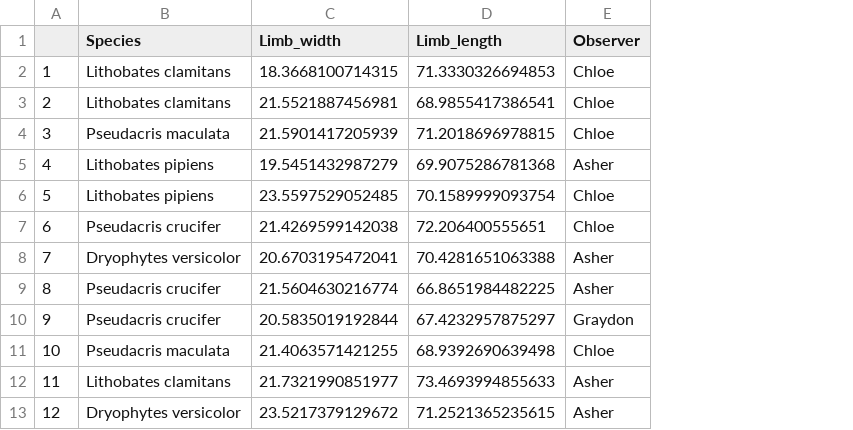
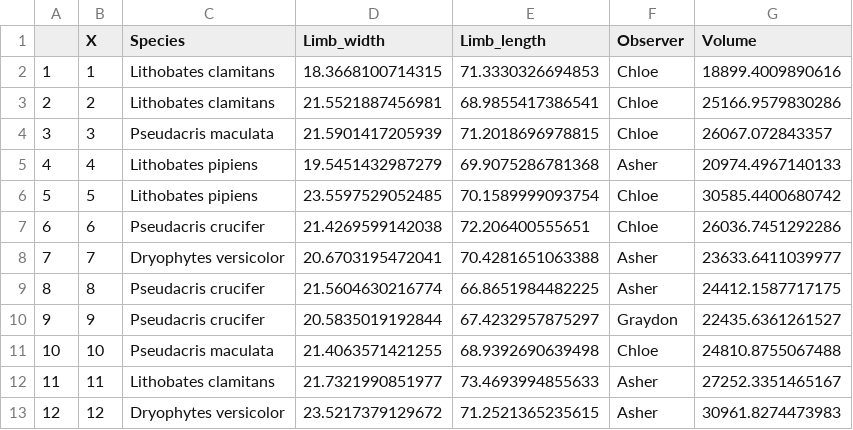
Before and after one commit to rishonav/BIOL432_Assignment1, a CSV file: measurements.csv, drawn as a sheet; only a part is shown; the diff names each change by its address in the sheet, - before the commit and + after, or states it on an @@ line.

Commit message:
Generated a volume column for measurements.csv dataset and overwrote original file

```diff
--- a/measurements.csv
+++ b/measurements.csv
+column B (X), rows 2-13: 1 | 2 | 3 | 4 | 5 | 6 | 7 | 8 | 9 | 10 | 11 | 12
+column G (Volume), rows 2-13: 18899.4009890616 | 25166.9579830286 | 26067.072843357 | 20974.4967140133 | 30585.4400680742 | 26036.7451292286 | 23633.6411039977 | 24412.1587717175 | 22435.6361261527 | 24810.8755067488 | 27252.3351465167 | 30961.8274473983
```
Also changed, not shown: 1 other file.
